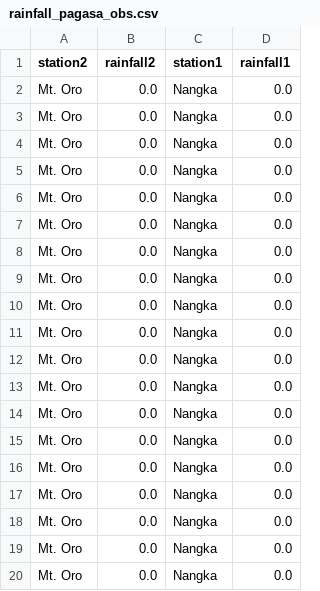
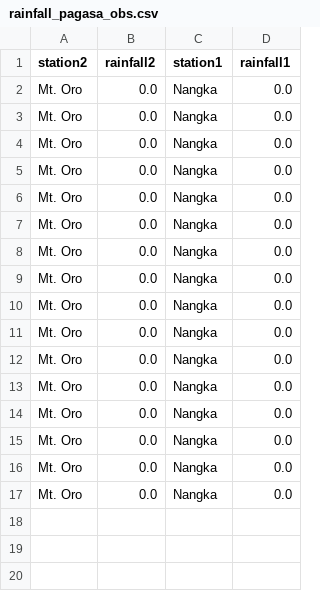
Before and after one commit to NathanAlmazan/RiverCast, a CSV file: notebooks/rivercast/rainfall_pagasa_obs.csv, drawn as a sheet.

```diff
--- a/notebooks/rivercast/rainfall_pagasa_obs.csv
+++ b/notebooks/rivercast/rainfall_pagasa_obs.csv
@@ -17,4 +17 @@ Mt. Oro,0.0,Nangka,0.0
 Mt. Oro,0.0,Nangka,0.0
-Mt. Oro,0.0,Nangka,0.0
-Mt. Oro,0.0,Nangka,0.0
-Mt. Oro,0.0,Nangka,0.0
```
Also changed, not shown: notebooks/rivercast/results.csv, notebooks/rivercast/waterlevel_pagasa_obs.csv, 10 other files.
